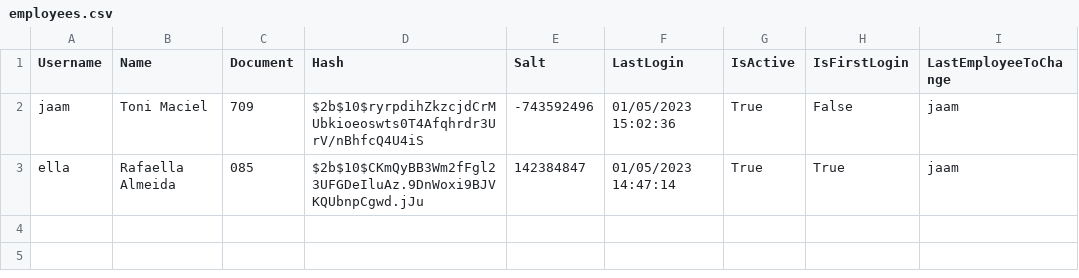
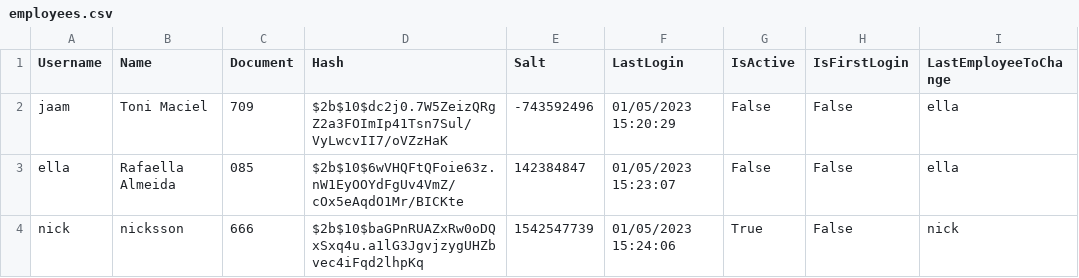
Before and after one commit to ToniMaciel/AdaCredit, a CSV file: Employee/Resources/employees.csv, drawn as a sheet.

Commit message:
fix: primary keys verification in employee/client creation

```diff
--- a/Employee/Resources/employees.csv
+++ b/Employee/Resources/employees.csv
@@ -1,3 +1,4 @@
 Username,Name,Document,Hash,Salt,LastLogin,IsActive,IsFirstLogin,LastEmployeeToChange
-jaam,Toni Maciel,709,$2b$10$ryrpdihZkzcjdCrMUbkioeoswts0T4Afqhrdr3UrV/nBhfcQ4U4iS,-743592496,01/05/2023 15:02:36,True,False,jaam
-ella,Rafaella Almeida,085,$2b$10$CKmQyBB3Wm2fFgl23UFGDeIluAz.9DnWoxi9BJVKQUbnpCgwd.jJu,142384847,01/05/2023 14:47:14,True,True,jaam
+jaam,Toni Maciel,709,$2b$10$dc2j0.7W5ZeizQRgZ2a3FOImIp41Tsn7Sul/VyLwcvII7/oVZzHaK,-743592496,01/05/2023 15:20:29,False,False,ella
+ella,Rafaella Almeida,085,$2b$10$6wVHQFtQFoie63z.nW1EyOOYdFgUv4VmZ/cOx5eAqdO1Mr/BICKte,142384847,01/05/2023 15:23:07,False,False,ella
+nick,nicksson,666,$2b$10$baGPnRUAZxRw0oDQxSxq4u.a1lG3JgvjzygUHZbvec4iFqd2lhpKq,1542547739,01/05/2023 15:24:06,True,False,nick
```
Also changed, not shown: 5 other files.
